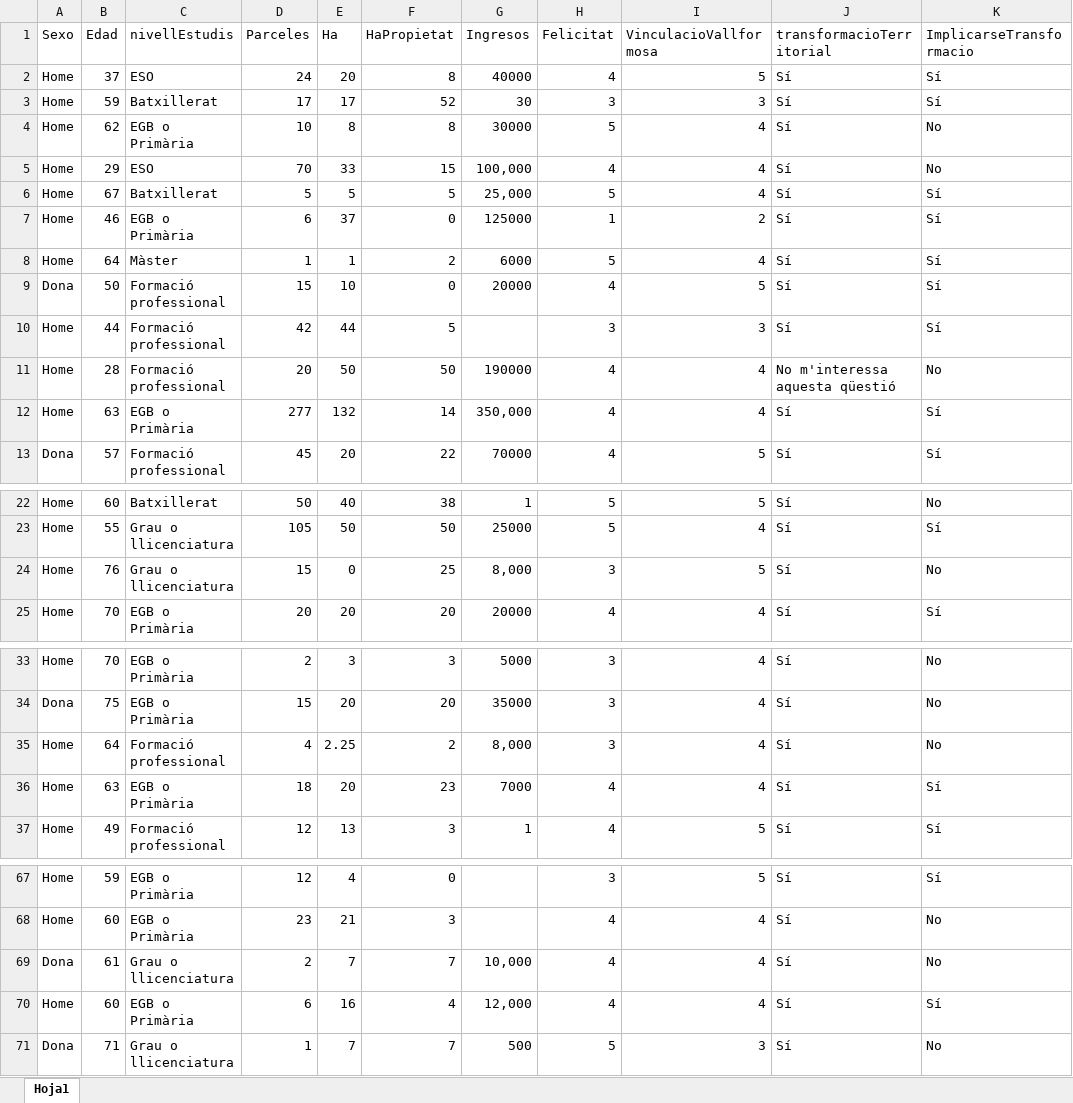
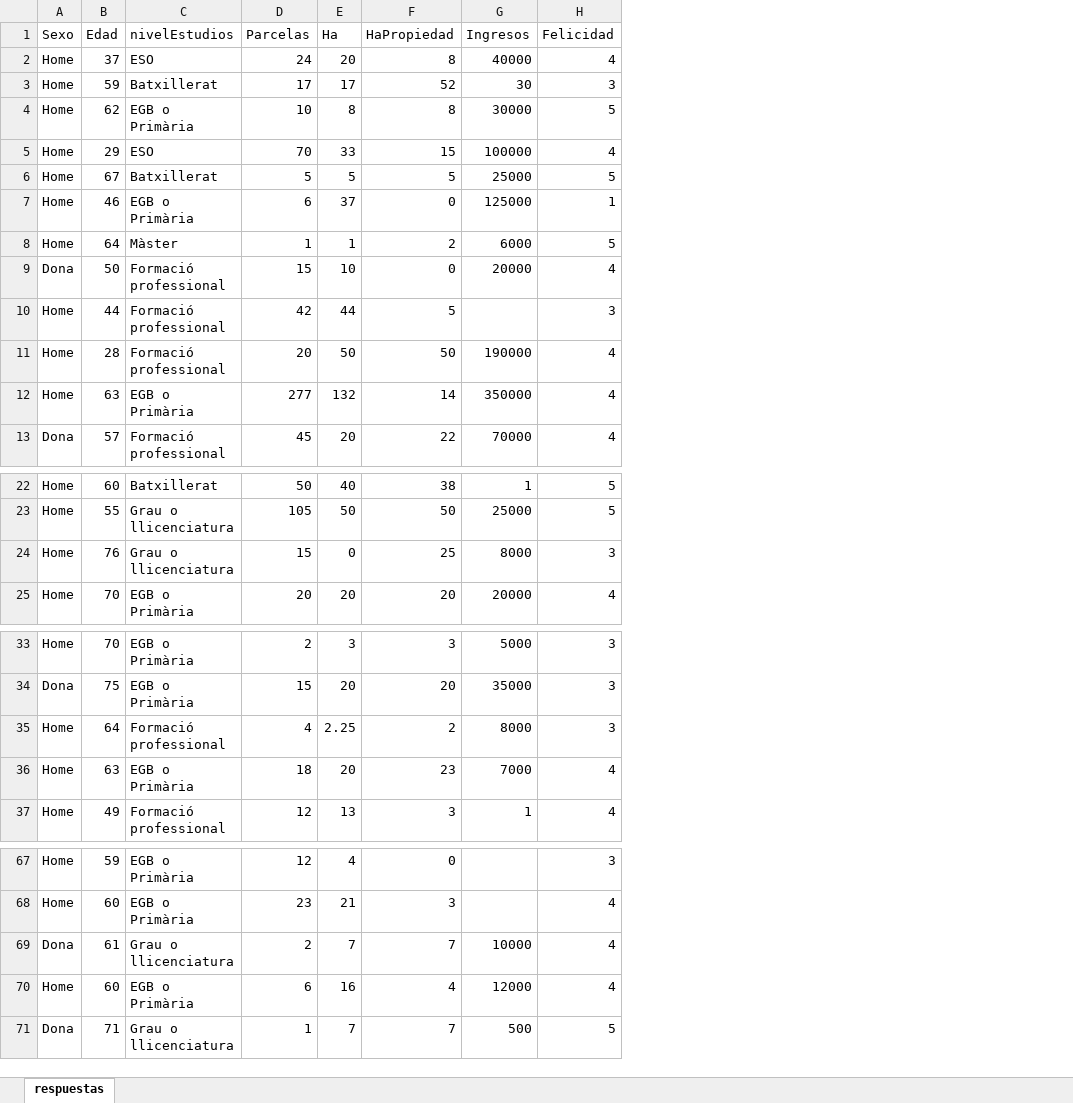
Before and after one commit to jordipereiragude/dataforcourses, an Excel workbook: encuesta.xlsx, sheet respuestas, drawn as a sheet; only a part is shown, gaps mark what is left out; values as stored, in another font and other column widths than the file's, no cell formats; the diff covers the shown part only; the diff names each change by its address in the sheet, - before the commit and + after, or states it on an @@ line.

Commit message:
data muemba

```diff
--- a/encuesta.xlsx (sheet respuestas)
+++ b/encuesta.xlsx (sheet respuestas)
-sheet tab: Hoja1
+sheet tab: respuestas
-column I (VinculacioVallformosa), rows 2-13: 5 | 3 | 4 | 4 | 4 | 2 | 4 | 5 | 3 | 4 | 4 | 5; rows 22-25: 5 | 4 | 5 | 4; rows 33-37: 4 | 4 | 4 | 4 | 5; rows 67-71: 5 | 4 | 4 | 4 | 3
-column J (transformacioTerritorial), rows 2-13: Sí | Sí | Sí | Sí | Sí | Sí | Sí | Sí | Sí | No m'interessa aquesta qüestió | Sí | Sí; rows 22-25: all Sí; rows 33-37: all Sí; rows 67-71: all Sí
-column K (ImplicarseTransformacio), rows 2-13: Sí | Sí | No | No | Sí | Sí | Sí | Sí | Sí | No | Sí | Sí; rows 22-25: No | Sí | No | Sí; rows 33-37: No | No | No | Sí | Sí; rows 67-71: Sí | No | No | Sí | No
-C1: nivellEstudis
+C1: nivelEstudios
-D1: Parceles
+D1: Parcelas
-F1: HaPropietat
+F1: HaPropiedad
-H1: Felicitat
+H1: Felicidad
-G5 (Ingresos): 100,000
+G5 (Ingresos): 100000
-G6 (Ingresos): 25,000
+G6 (Ingresos): 25000
-G12 (Ingresos): 350,000
+G12 (Ingresos): 350000
-G24 (Ingresos): 8,000
+G24 (Ingresos): 8000
-G35 (Ingresos): 8,000
+G35 (Ingresos): 8000
-G69 (Ingresos): 10,000
+G69 (Ingresos): 10000
-G70 (Ingresos): 12,000
+G70 (Ingresos): 12000
```
Also changed, not shown: 1 edited cell elsewhere in this sheet, cell formats, ventaCoches.xlsx, 3 other files.
